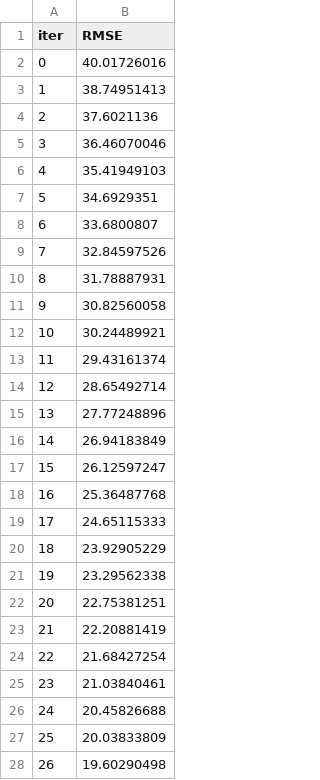
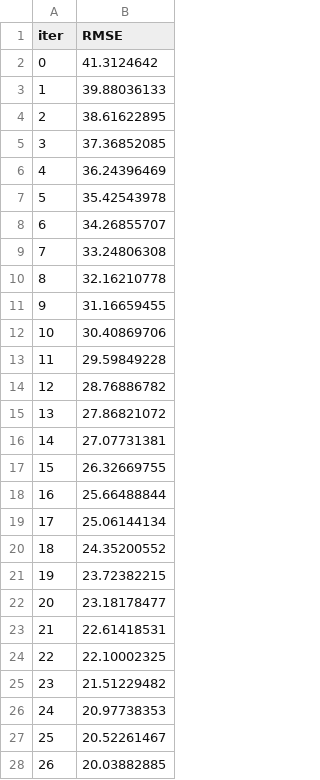
Before and after one commit to ameymh26/Summer_Internship_analysis, a TSV file: 101/Predictive_Analysis/catboost_info/learn_error.tsv, drawn as a sheet; only a part is shown; the diff covers the shown part only.

```diff
--- a/101/Predictive_Analysis/catboost_info/learn_error.tsv
+++ b/101/Predictive_Analysis/catboost_info/learn_error.tsv
@@ -1,28 +1,28 @@
 iter	RMSE
-0	40.01726016
-1	38.74951413
-2	37.6021136
-3	36.46070046
-4	35.41949103
-5	34.6929351
-6	33.6800807
-7	32.84597526
-8	31.78887931
-9	30.82560058
-10	30.24489921
-11	29.43161374
-12	28.65492714
-13	27.77248896
-14	26.94183849
-15	26.12597247
-16	25.36487768
-17	24.65115333
-18	23.92905229
-19	23.29562338
-20	22.75381251
-21	22.20881419
-22	21.68427254
-23	21.03840461
-24	20.45826688
-25	20.03833809
-26	19.60290498
+0	41.3124642
+1	39.88036133
+2	38.61622895
+3	37.36852085
+4	36.24396469
+5	35.42543978
+6	34.26855707
+7	33.24806308
+8	32.16210778
+9	31.16659455
+10	30.40869706
+11	29.59849228
+12	28.76886782
+13	27.86821072
+14	27.07731381
+15	26.32669755
+16	25.66488844
+17	25.06144134
+18	24.35200552
+19	23.72382215
+20	23.18178477
+21	22.61418531
+22	22.10002325
+23	21.51229482
+24	20.97738353
+25	20.52261467
+26	20.03882885
```
Also changed, not shown: 173 edited cells elsewhere in this file, 101/Predictive_Analysis/catboost_info/time_left.tsv, 5 other files.
